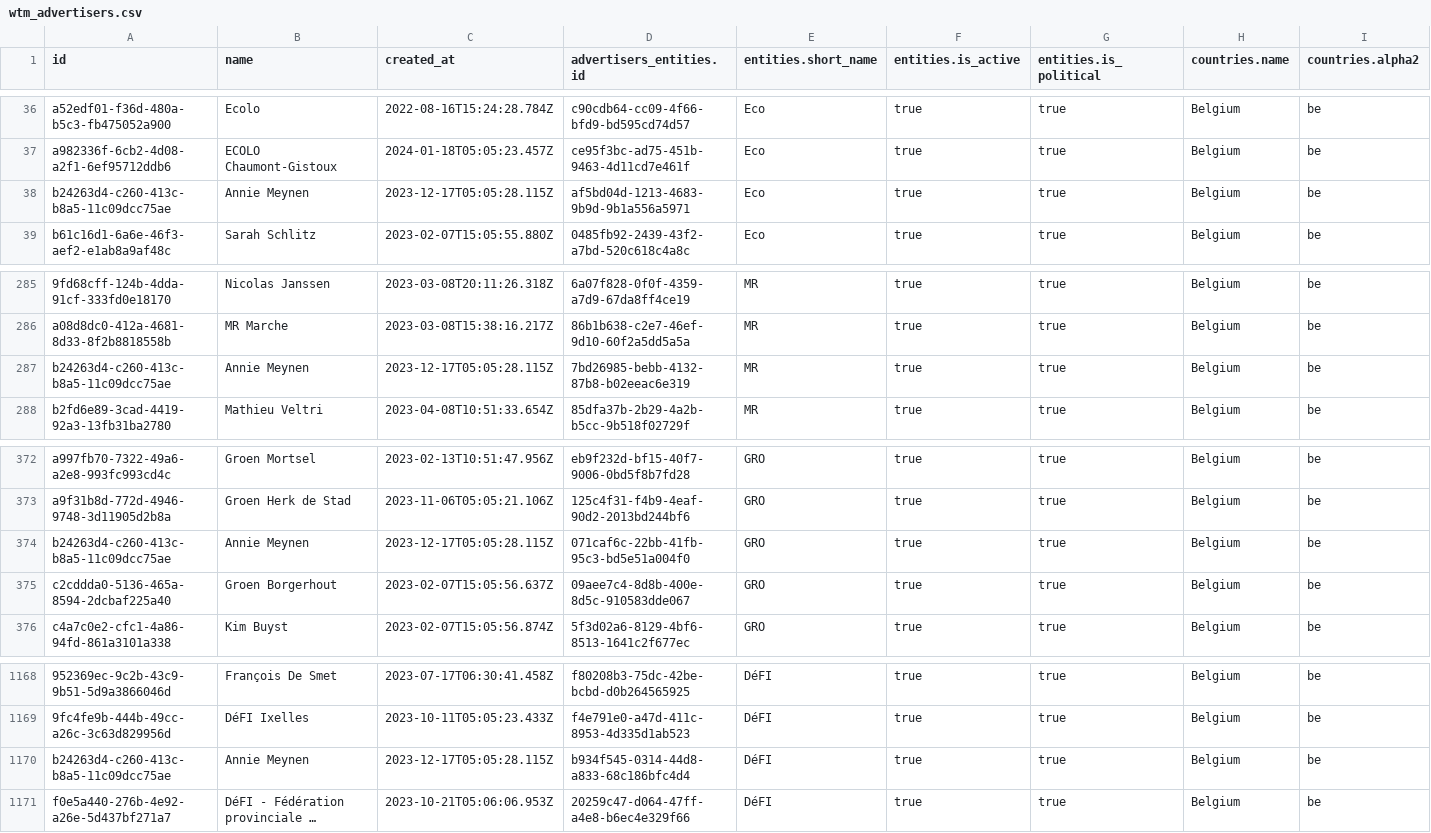
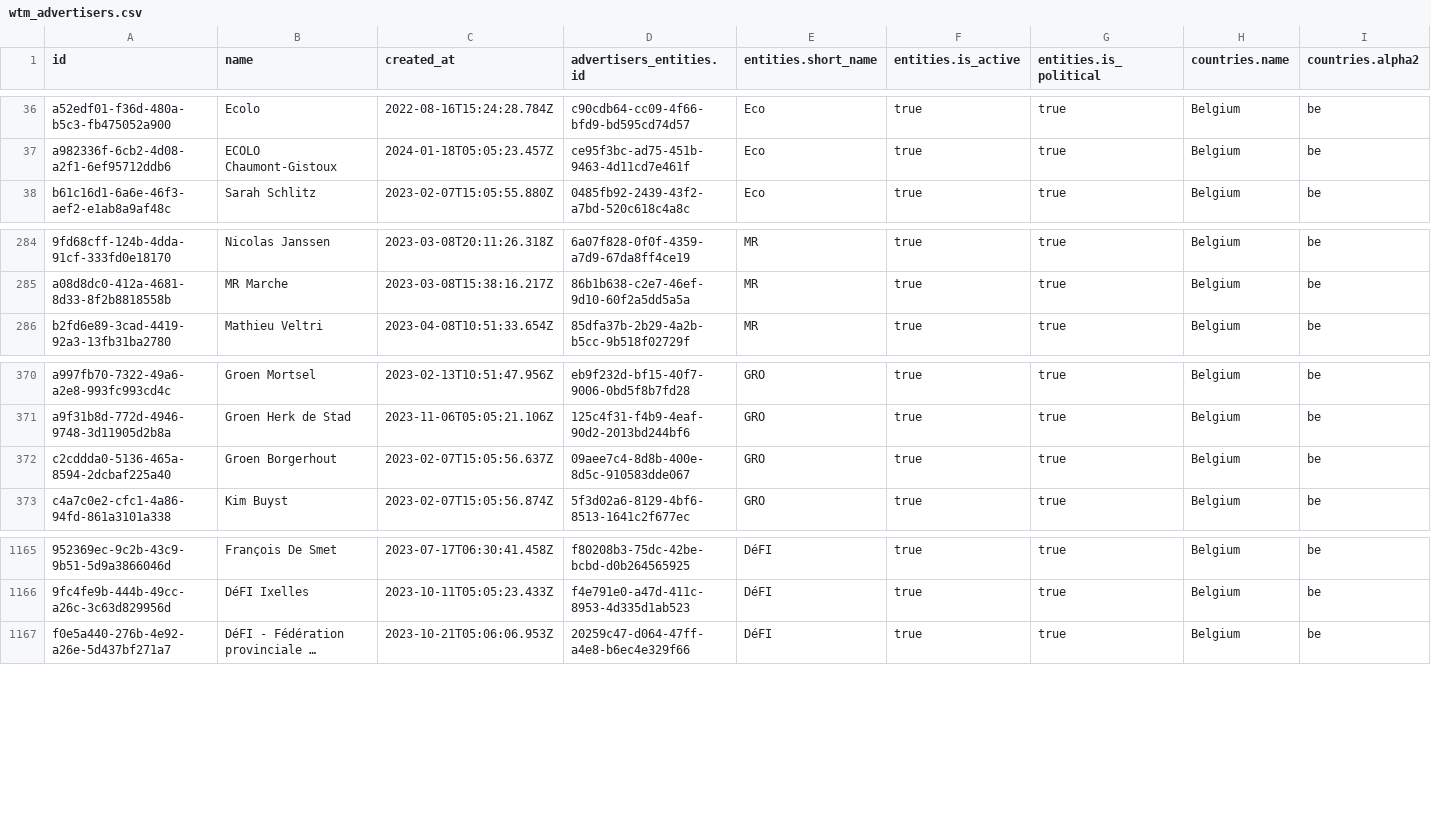
Before and after one commit to favstats/wtm_be, a CSV file: data/wtm_advertisers.csv, drawn as a sheet; only a part is shown, gaps mark what is left out; long unchanged cells end in …; rows hold the shown columns only; the diff names each change by its address in the sheet, - before the commit and + after, or states it on an @@ line.

```diff
--- a/data/wtm_advertisers.csv
+++ b/data/wtm_advertisers.csv
-row 38: b24263d4-c260-413c-b8a5-11c09dcc75ae | Annie Meynen | 2023-12-17T05:05:28.115Z | af5bd04d-1213-4683-9b9d-9b1a556a5971 | Eco | true | true | Belgium | be
-row 287: b24263d4-c260-413c-b8a5-11c09dcc75ae | Annie Meynen | 2023-12-17T05:05:28.115Z | 7bd26985-bebb-4132-87b8-b02eeac6e319 | MR | true | true | Belgium | be
-row 374: b24263d4-c260-413c-b8a5-11c09dcc75ae | Annie Meynen | 2023-12-17T05:05:28.115Z | 071caf6c-22bb-41fb-95c3-bd5e51a004f0 | GRO | true | true | Belgium | be
-row 1170: b24263d4-c260-413c-b8a5-11c09dcc75ae | Annie Meynen | 2023-12-17T05:05:28.115Z | b934f545-0314-44d8-a833-68c186bfc4d4 | DéFI | true | true | Belgium | be
```
Also changed, not shown: 7 other files.
